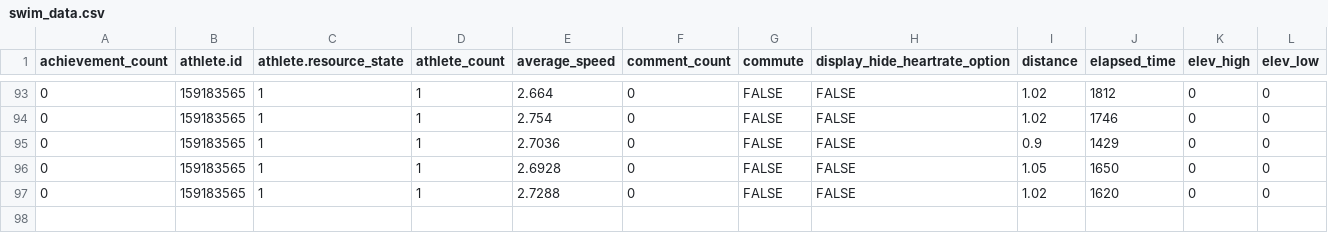
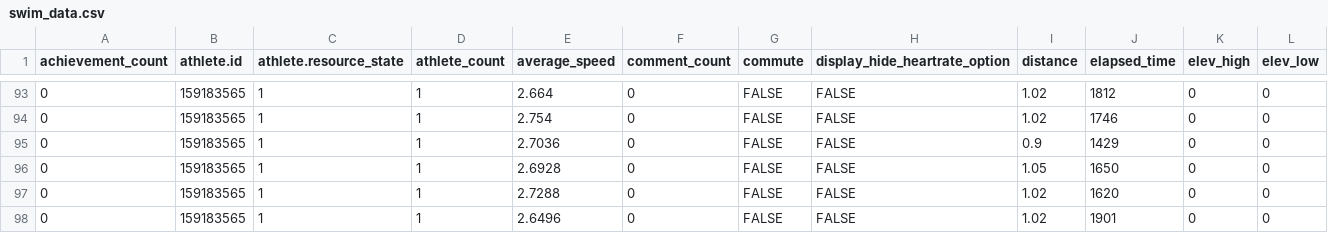
Before and after one commit to sen-kaustav/stravaData, a CSV file: swim_data.csv, drawn as a sheet; only a part is shown, gaps mark what is left out; rows hold the shown columns only; the diff names each change by its address in the sheet, - before the commit and + after, or states it on an @@ line.

```diff
--- a/swim_data.csv
+++ b/swim_data.csv
+row 98: 0 | 159183565 | 1 | 1 | 2.6496 | 0 | FALSE | FALSE | 1.02 | 1901 | 0 | 0
```
Also changed, not shown: 1 other file.
